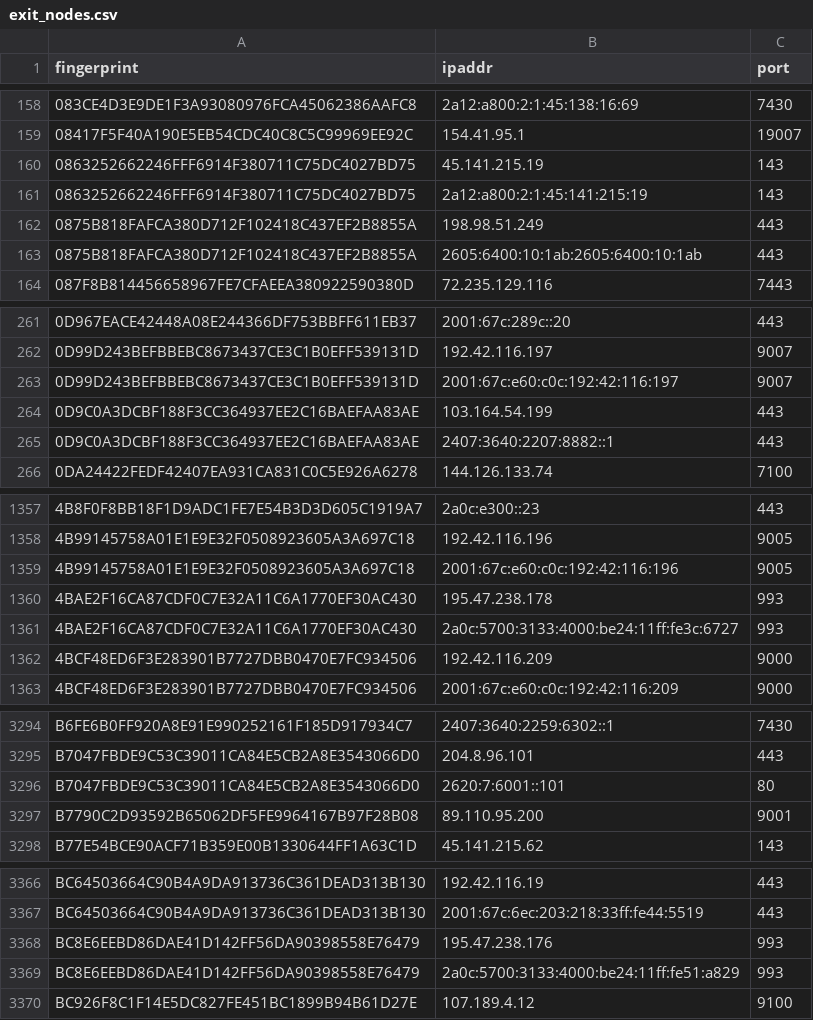
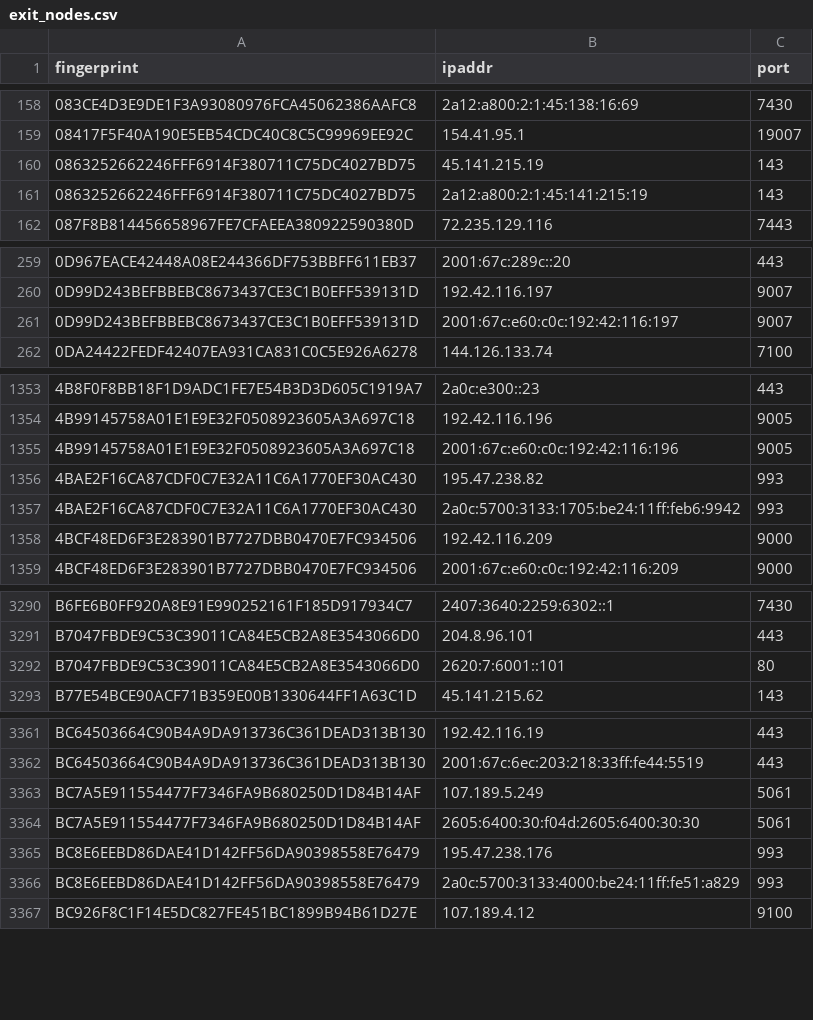
Before and after one commit to 0xPratikPatil/peel-the-net, a CSV file: dataset/exit_nodes.csv, drawn as a sheet; only a part is shown, gaps mark what is left out; the diff covers the shown part only.

Commit message:
chore(dataset): update tor nodes [CI]

```diff
--- a/dataset/exit_nodes.csv
+++ b/dataset/exit_nodes.csv
@@ -161,4 +161,2 @@ fingerprint,ipaddr,port
 0863252662246FFF6914F380711C75DC4027BD75,2a12:a800:2:1:45:141:215:19,143
-0875B818FAFCA380D712F102418C437EF2B8855A,198.98.51.249,443
-0875B818FAFCA380D712F102418C437EF2B8855A,2605:6400:10:1ab:2605:6400:10:1ab,443
 087F8B814456658967FE7CFAEEA380922590380D,72.235.129.116,7443
@@ -263,4 +261,2 @@ fingerprint,ipaddr,port
 0D99D243BEFBBEBC8673437CE3C1B0EFF539131D,2001:67c:e60:c0c:192:42:116:197,9007
-0D9C0A3DCBF188F3CC364937EE2C16BAEFAA83AE,103.164.54.199,443
-0D9C0A3DCBF188F3CC364937EE2C16BAEFAA83AE,2407:3640:2207:8882::1,443
 0DA24422FEDF42407EA931CA831C0C5E926A6278,144.126.133.74,7100
@@ -1359,4 +1355,4 @@ fingerprint,ipaddr,port
 4B99145758A01E1E9E32F0508923605A3A697C18,2001:67c:e60:c0c:192:42:116:196,9005
-4BAE2F16CA87CDF0C7E32A11C6A1770EF30AC430,195.47.238.178,993
-4BAE2F16CA87CDF0C7E32A11C6A1770EF30AC430,2a0c:5700:3133:4000:be24:11ff:fe3c:6727,993
+4BAE2F16CA87CDF0C7E32A11C6A1770EF30AC430,195.47.238.82,993
+4BAE2F16CA87CDF0C7E32A11C6A1770EF30AC430,2a0c:5700:3133:1705:be24:11ff:feb6:9942,993
 4BCF48ED6F3E283901B7727DBB0470E7FC934506,192.42.116.209,9000
@@ -3296,3 +3292,2 @@ B7047FBDE9C53C39011CA84E5CB2A8E3543066D0,204.8.96.101,443
 B7047FBDE9C53C39011CA84E5CB2A8E3543066D0,2620:7:6001::101,80
-B7790C2D93592B65062DF5FE9964167B97F28B08,89.110.95.200,9001
 B77E54BCE90ACF71B359E00B1330644FF1A63C1D,45.141.215.62,143
@@ -3367,2 +3362,4 @@ BC64503664C90B4A9DA913736C361DEAD313B130,192.42.116.19,443
 BC64503664C90B4A9DA913736C361DEAD313B130,2001:67c:6ec:203:218:33ff:fe44:5519,443
+BC7A5E911554477F7346FA9B680250D1D84B14AF,107.189.5.249,5061
+BC7A5E911554477F7346FA9B680250D1D84B14AF,2605:6400:30:f04d:2605:6400:30:30,5061
 BC8E6EEBD86DAE41D142FF56DA90398558E76479,195.47.238.176,993
```
Also changed, not shown: 2 edited cells elsewhere in this file, dataset/all_nodes.csv, dataset/guard_nodes.csv, 3 other files.
